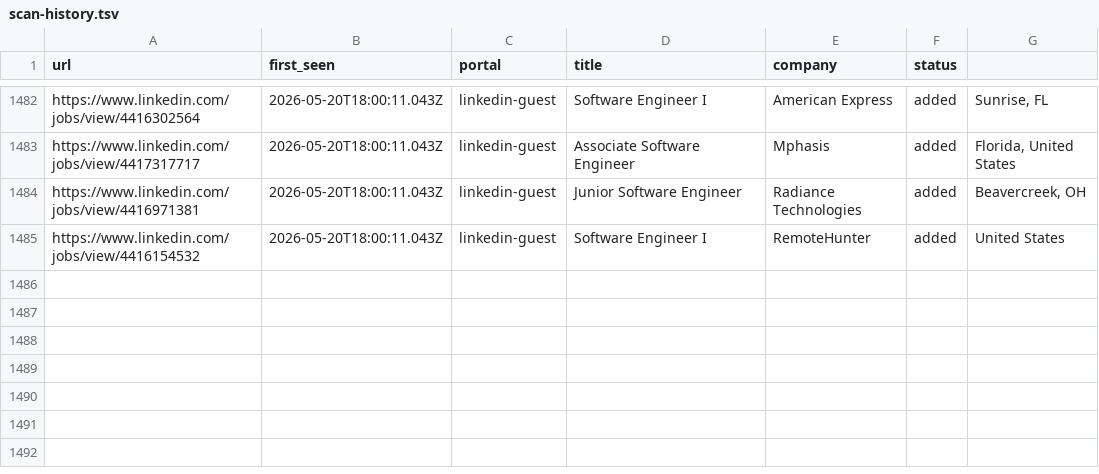
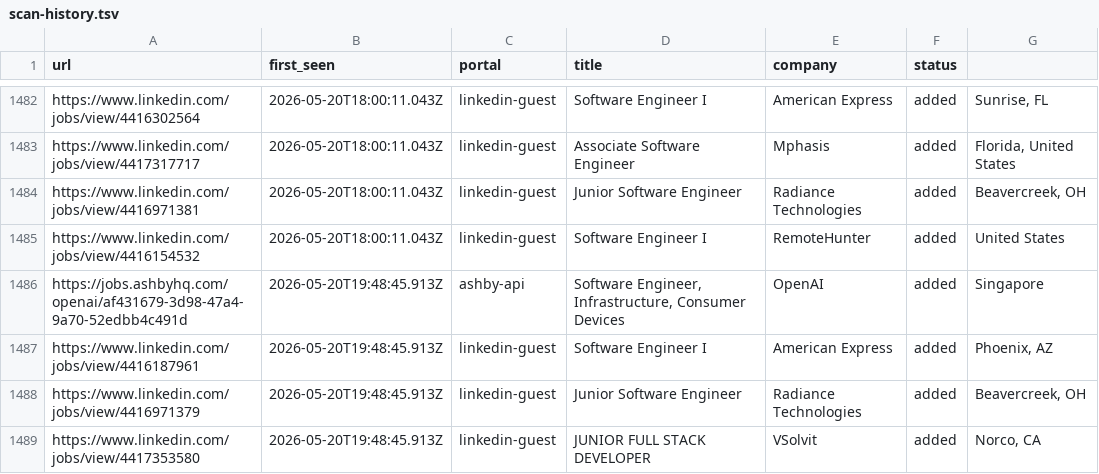
Before and after one commit to Kapo1123/career-ops, a TSV file: data/scan-history.tsv, drawn as a sheet; only a part is shown, gaps mark what is left out.

```diff
--- a/data/scan-history.tsv
+++ b/data/scan-history.tsv
@@ -1485 +1485,5 @@ https://www.linkedin.com/jobs/view/4416971381	2026-05-20T18:00:11.043Z	linkedin-
 https://www.linkedin.com/jobs/view/4416154532	2026-05-20T18:00:11.043Z	linkedin-guest	Software Engineer I	RemoteHunter	added	United States
+https://jobs.ashbyhq.com/openai/af431679-3d98-47a4-9a70-52edbb4c491d	2026-05-20T19:48:45.913Z	ashby-api	Software Engineer, Infrastructure, Consumer Devices	OpenAI	added	Singapore
+https://www.linkedin.com/jobs/view/4416187961	2026-05-20T19:48:45.913Z	linkedin-guest	Software Engineer I	American Express	added	Phoenix, AZ
+https://www.linkedin.com/jobs/view/4416971379	2026-05-20T19:48:45.913Z	linkedin-guest	Junior Software Engineer	Radiance Technologies	added	Beavercreek, OH
+https://www.linkedin.com/jobs/view/4417353580	2026-05-20T19:48:45.913Z	linkedin-guest	JUNIOR FULL STACK DEVELOPER	VSolvit	added	Norco, CA
```
Also changed, not shown: 1 other file.
